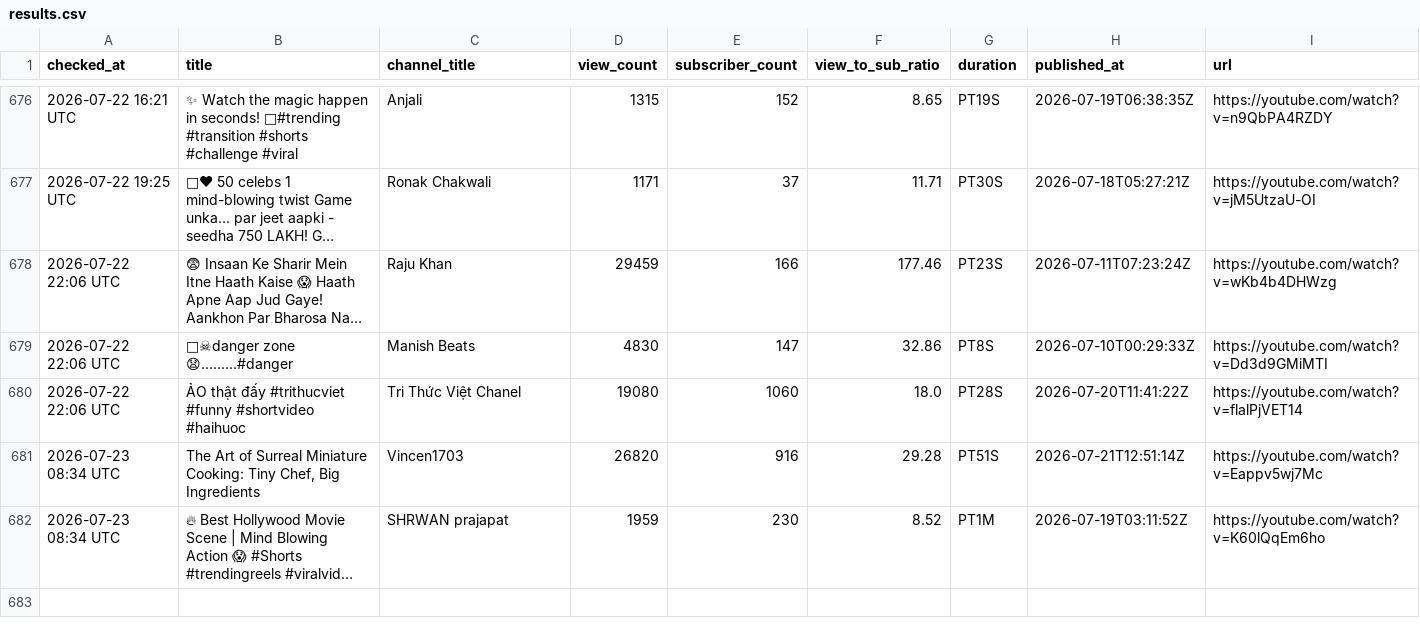
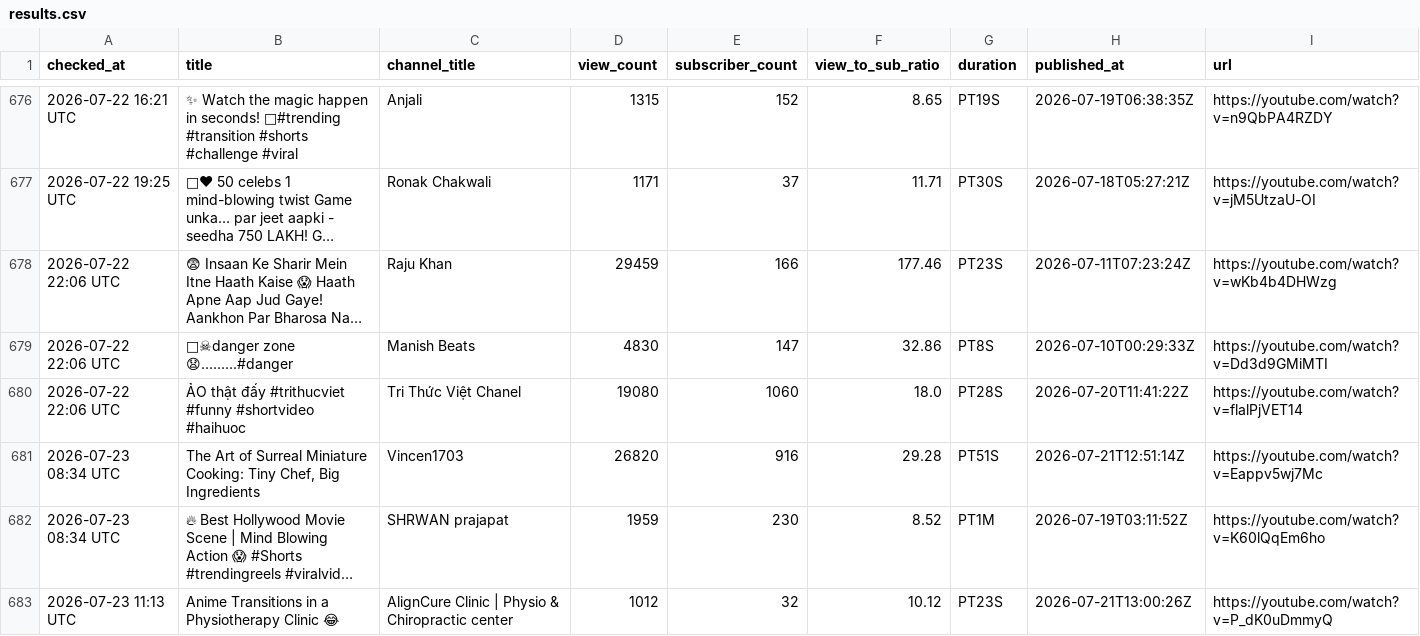
Before and after one commit to raccoon11010/viral-tracker, a CSV file: results.csv, drawn as a sheet; only a part is shown, gaps mark what is left out; long unchanged cells end in …; the diff names each change by its address in the sheet, - before the commit and + after, or states it on an @@ line.

Commit message:
update results Thu Jul 23 11:13:05 UTC 2026

```diff
--- a/results.csv
+++ b/results.csv
+row 683: 2026-07-23 11:13 UTC | Anime Transitions in a Physiotherapy Clinic 😂 | AlignCure Clinic | Physio & Chiropractic center | 1012 | 32 | 10.12 | PT23S | 2026-07-21T13:00:26Z | https://youtube.com/watch?v=P_dK0uDmmyQ
```
